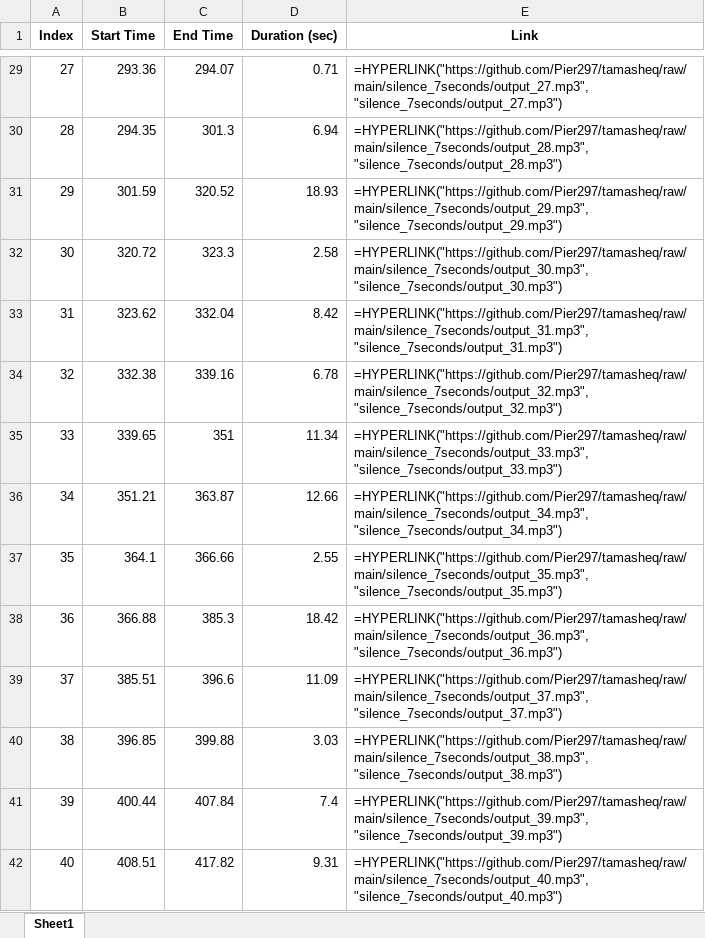
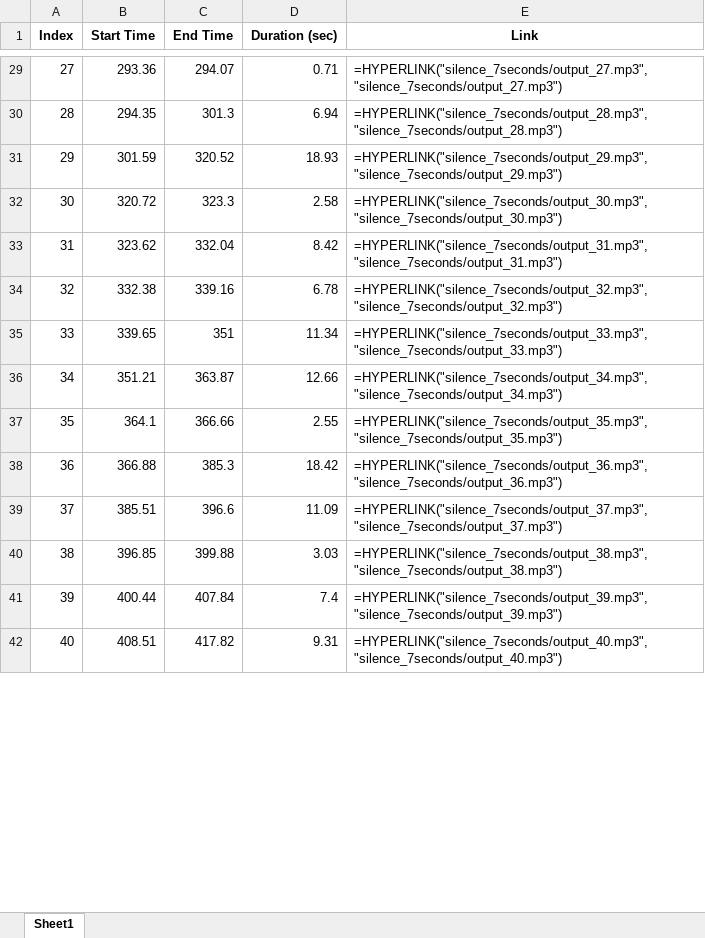
Before and after one commit to Pier297/tamasheq, an Excel workbook: results_silence_7seconds.xlsx, sheet Sheet1, drawn as a sheet; only a part is shown, gaps mark what is left out; values as stored, in another font and other column widths than the file's, no borders; formulas without a stored value are shown as written; the diff covers the shown part only; the diff names each change by its address in the sheet, - before the commit and + after, or states it on an @@ line.

Commit message:
30 seconds

```diff
--- a/results_silence_7seconds.xlsx (sheet Sheet1)
+++ b/results_silence_7seconds.xlsx (sheet Sheet1)
-E29 (Link): =HYPERLINK("https://github.com/Pier297/tamasheq/raw/main/silence_7seconds/output_27.mp3", "silence_7seconds/output_27.mp3")
+E29 (Link): =HYPERLINK("silence_7seconds/output_27.mp3", "silence_7seconds/output_27.mp3")
-E30 (Link): =HYPERLINK("https://github.com/Pier297/tamasheq/raw/main/silence_7seconds/output_28.mp3", "silence_7seconds/output_28.mp3")
+E30 (Link): =HYPERLINK("silence_7seconds/output_28.mp3", "silence_7seconds/output_28.mp3")
-E31 (Link): =HYPERLINK("https://github.com/Pier297/tamasheq/raw/main/silence_7seconds/output_29.mp3", "silence_7seconds/output_29.mp3")
+E31 (Link): =HYPERLINK("silence_7seconds/output_29.mp3", "silence_7seconds/output_29.mp3")
-E32 (Link): =HYPERLINK("https://github.com/Pier297/tamasheq/raw/main/silence_7seconds/output_30.mp3", "silence_7seconds/output_30.mp3")
+E32 (Link): =HYPERLINK("silence_7seconds/output_30.mp3", "silence_7seconds/output_30.mp3")
-E33 (Link): =HYPERLINK("https://github.com/Pier297/tamasheq/raw/main/silence_7seconds/output_31.mp3", "silence_7seconds/output_31.mp3")
+E33 (Link): =HYPERLINK("silence_7seconds/output_31.mp3", "silence_7seconds/output_31.mp3")
-E34 (Link): =HYPERLINK("https://github.com/Pier297/tamasheq/raw/main/silence_7seconds/output_32.mp3", "silence_7seconds/output_32.mp3")
+E34 (Link): =HYPERLINK("silence_7seconds/output_32.mp3", "silence_7seconds/output_32.mp3")
-E35 (Link): =HYPERLINK("https://github.com/Pier297/tamasheq/raw/main/silence_7seconds/output_33.mp3", "silence_7seconds/output_33.mp3")
+E35 (Link): =HYPERLINK("silence_7seconds/output_33.mp3", "silence_7seconds/output_33.mp3")
-E36 (Link): =HYPERLINK("https://github.com/Pier297/tamasheq/raw/main/silence_7seconds/output_34.mp3", "silence_7seconds/output_34.mp3")
+E36 (Link): =HYPERLINK("silence_7seconds/output_34.mp3", "silence_7seconds/output_34.mp3")
-E37 (Link): =HYPERLINK("https://github.com/Pier297/tamasheq/raw/main/silence_7seconds/output_35.mp3", "silence_7seconds/output_35.mp3")
+E37 (Link): =HYPERLINK("silence_7seconds/output_35.mp3", "silence_7seconds/output_35.mp3")
-E38 (Link): =HYPERLINK("https://github.com/Pier297/tamasheq/raw/main/silence_7seconds/output_36.mp3", "silence_7seconds/output_36.mp3")
+E38 (Link): =HYPERLINK("silence_7seconds/output_36.mp3", "silence_7seconds/output_36.mp3")
-E39 (Link): =HYPERLINK("https://github.com/Pier297/tamasheq/raw/main/silence_7seconds/output_37.mp3", "silence_7seconds/output_37.mp3")
+E39 (Link): =HYPERLINK("silence_7seconds/output_37.mp3", "silence_7seconds/output_37.mp3")
-E40 (Link): =HYPERLINK("https://github.com/Pier297/tamasheq/raw/main/silence_7seconds/output_38.mp3", "silence_7seconds/output_38.mp3")
+E40 (Link): =HYPERLINK("silence_7seconds/output_38.mp3", "silence_7seconds/output_38.mp3")
-E41 (Link): =HYPERLINK("https://github.com/Pier297/tamasheq/raw/main/silence_7seconds/output_39.mp3", "silence_7seconds/output_39.mp3")
+E41 (Link): =HYPERLINK("silence_7seconds/output_39.mp3", "silence_7seconds/output_39.mp3")
-E42 (Link): =HYPERLINK("https://github.com/Pier297/tamasheq/raw/main/silence_7seconds/output_40.mp3", "silence_7seconds/output_40.mp3")
+E42 (Link): =HYPERLINK("silence_7seconds/output_40.mp3", "silence_7seconds/output_40.mp3")
```
Also changed, not shown: 101 edited cells elsewhere in this sheet, 27 other files.
